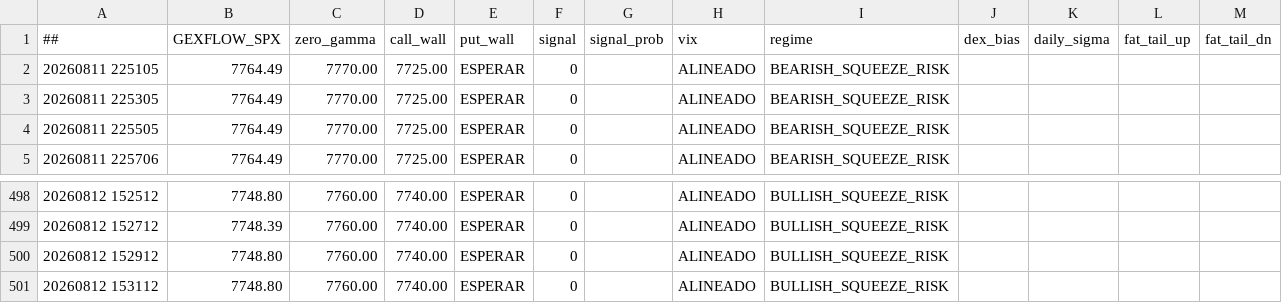
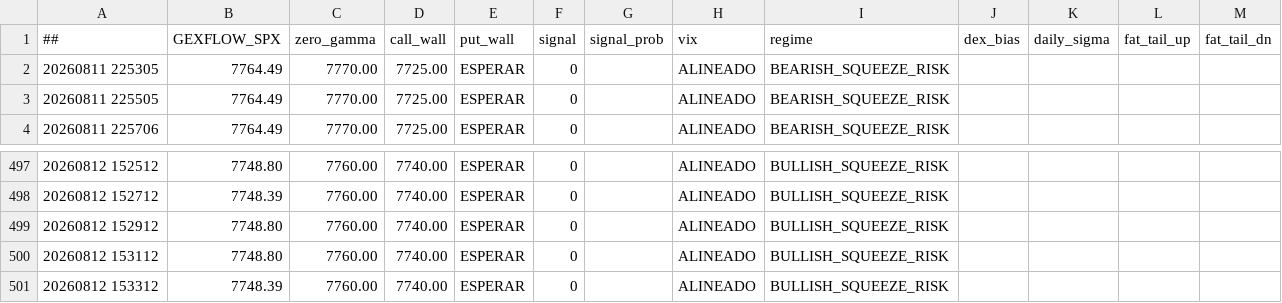
Before and after one commit to cesargont-bit/gexflow-seeds, a CSV file: data/GEXFLOW_SPX.csv, drawn as a sheet; only a part is shown, gaps mark what is left out; removed rows and columns are numbered as before the commit, all else as after; the diff names each change by its address in the sheet, - before the commit and + after, or states it on an @@ line.

Commit message:
data: 2026-08-12 15:33:12 UTC

```diff
--- a/data/GEXFLOW_SPX.csv
+++ b/data/GEXFLOW_SPX.csv
-row 2: 20260811 225105 | 7764.49 | 7770.00 | 7725.00 | ESPERAR | 0 |  | ALINEADO | BEARISH_SQUEEZE_RISK
+row 501: 20260812 153312 | 7748.39 | 7760.00 | 7740.00 | ESPERAR | 0 |  | ALINEADO | BULLISH_SQUEEZE_RISK
```
Also changed, not shown: data/GEXFLOW_SPY.csv.
